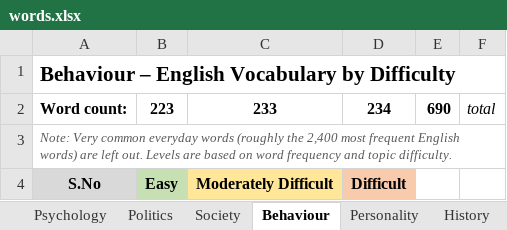
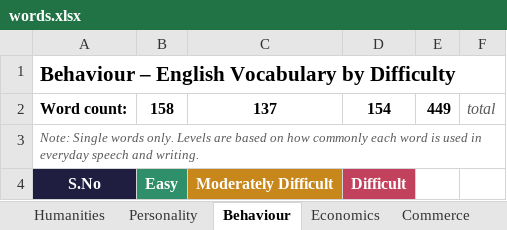
Before and after one commit to vcsrivas/Shabd-Sadhana, an Excel workbook: words.xlsx, sheet Behaviour, drawn as a sheet; only a part is shown; values as stored, in another font and other column widths than the file's, no borders; removed rows and columns are numbered as before the commit, all else as after; the diff covers the shown part only; the diff names each change by its address in the sheet, - before the commit and + after, or states it on an @@ line.

```diff
--- a/words.xlsx (sheet Behaviour)
+++ b/words.xlsx (sheet Behaviour)
-sheet tab: Society
+sheet tab: Humanities
@@ sheet tab order changed: Humanities | Personality | Behaviour | Economics | Commerce @@
-row 2: Word count: | 223 | 233 | 234 | 690 | total
+row 2: Word count: | 158 | 137 | 154 | 449 | total
@@ column A renumbered from row 3 down @@
-A4 fill: #D9D9D9
+A4 fill: #1F1E40
-A4:D4 text colour: black
+A4:D4 text colour: #FFFFFF
-B4 fill: #C6E0B4
+B4 fill: #2F8F6B
-C4 fill: #FFE699
+C4 fill: #C8871A
-D4 fill: #F8CBAD
+D4 fill: #C2415D
```
Also changed, not shown: other rows of this sheet, sheet Psychology, sheet Geography, sheet Politics, sheet Economics, sheet Management, sheet Literature, 6 more sheets, other sheet tabs, 3 other files.
